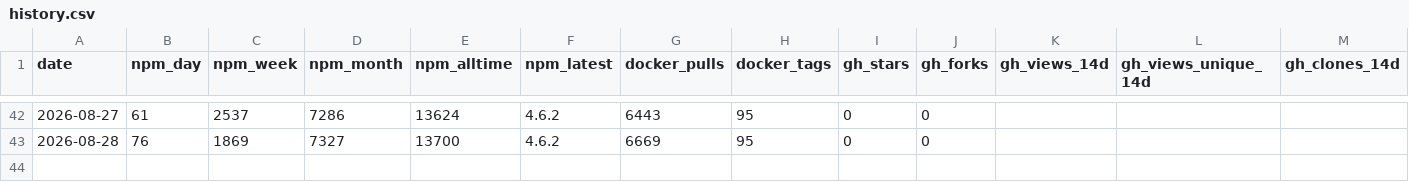
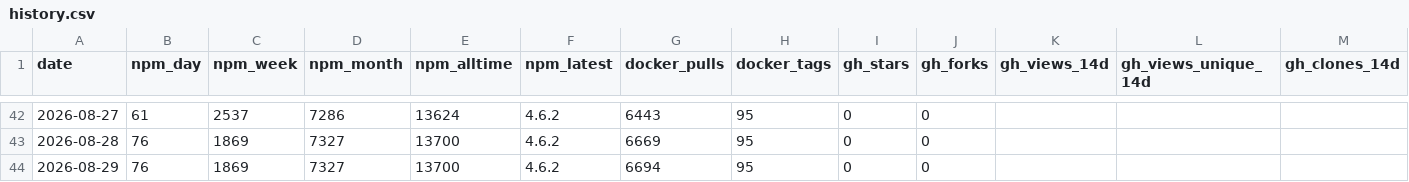
Before and after one commit to sub4biz/openrouter-mcp-multimodal, a CSV file: metrics/history.csv, drawn as a sheet; only a part is shown, gaps mark what is left out; rows hold the shown columns only; the diff names each change by its address in the sheet, - before the commit and + after, or states it on an @@ line.

```diff
--- a/metrics/history.csv
+++ b/metrics/history.csv
+row 44: 2026-08-29 | 76 | 1869 | 7327 | 13700 | 4.6.2 | 6694 | 95 | 0 | 0
```
Also changed, not shown: 1 other file.
